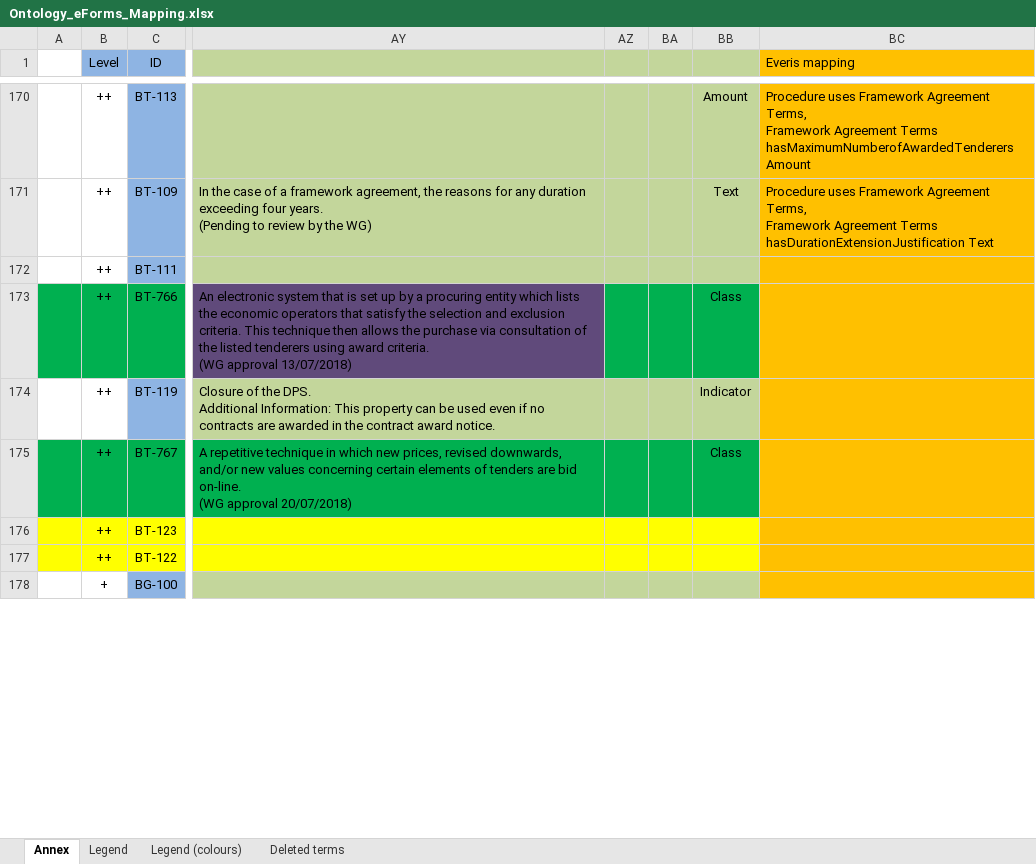
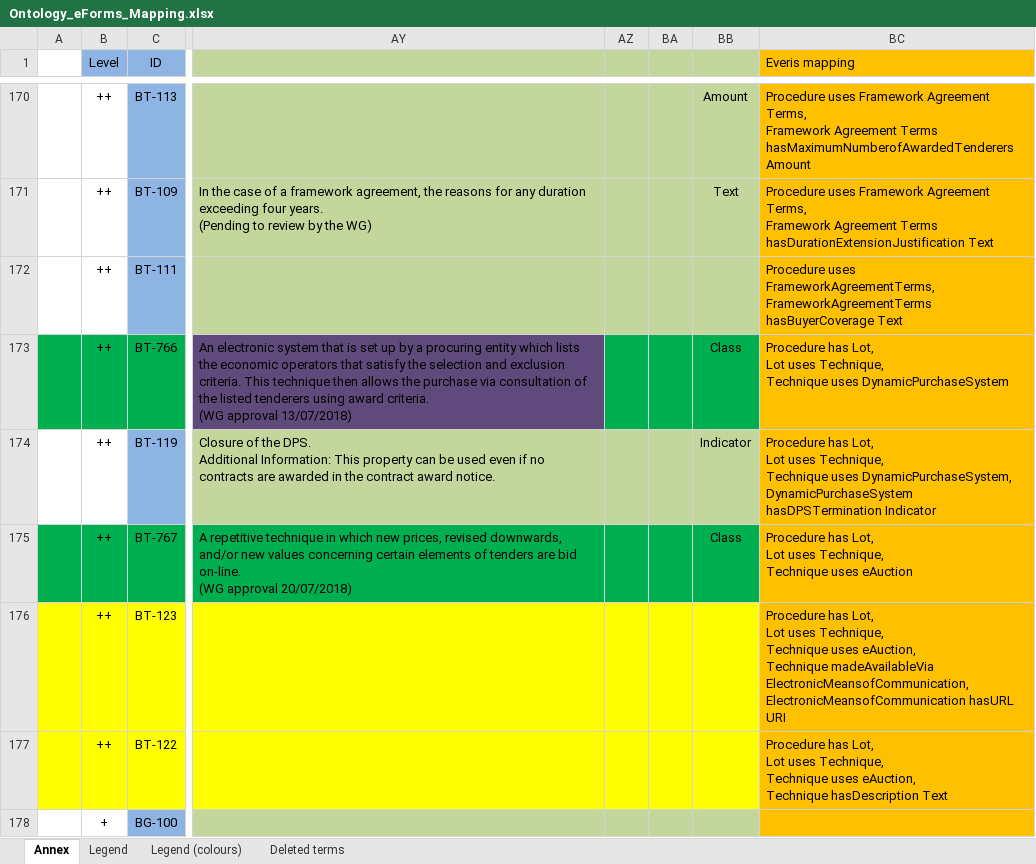
Before and after one commit to OP-TED/ePO, an Excel workbook: v2.0.1/Ontology_eForms_Mapping.xlsx, sheet Annex, drawn as a sheet; only a part is shown, gaps mark what is left out; values as stored, in another font and other column widths than the file's, no borders; conditional formats not drawn; ↵ is a line break in a cell; the diff covers the shown part only; the diff names each change by its address in the sheet, - before the commit and + after, or states it on an @@ line.

Commit message:
everis mapping

```diff
--- a/v2.0.1/Ontology_eForms_Mapping.xlsx (sheet Annex)
+++ b/v2.0.1/Ontology_eForms_Mapping.xlsx (sheet Annex)
-BC172 (Everis mapping): (empty)
+BC172 (Everis mapping): Procedure uses FrameworkAgreementTerms, ↵ FrameworkAgreementTerms hasBuyerCoverage Text
-BC173 (Everis mapping): (empty)
+BC173 (Everis mapping): Procedure has Lot, ↵ Lot uses Technique, ↵ Technique uses DynamicPurchaseSystem
-BC174 (Everis mapping): (empty)
+BC174 (Everis mapping): Procedure has Lot, ↵ Lot uses Technique, ↵ Technique uses DynamicPurchaseSystem, ↵ DynamicPurchaseSystem hasDPSTermination Indicator
-BC175 (Everis mapping): (empty)
+BC175 (Everis mapping): Procedure has Lot, ↵ Lot uses Technique, ↵ Technique uses eAuction
-BC176 (Everis mapping): (empty)
+BC176 (Everis mapping): Procedure has Lot, ↵ Lot uses Technique, ↵ Technique uses eAuction, ↵ Technique madeAvailableVia ElectronicMeansofCommunication, ↵ ElectronicMeansofCommunication hasURL URI
-BC177 (Everis mapping): (empty)
+BC177 (Everis mapping): Procedure has Lot, ↵ Lot uses Technique, ↵ Technique uses eAuction, ↵ Technique hasDescription Text
```
Also changed, not shown: 70 edited cells and cell formats elsewhere in this sheet, 1 other file.
